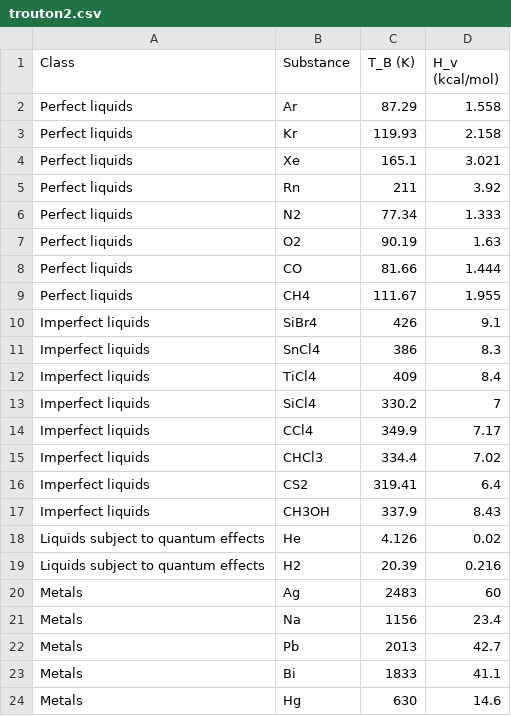
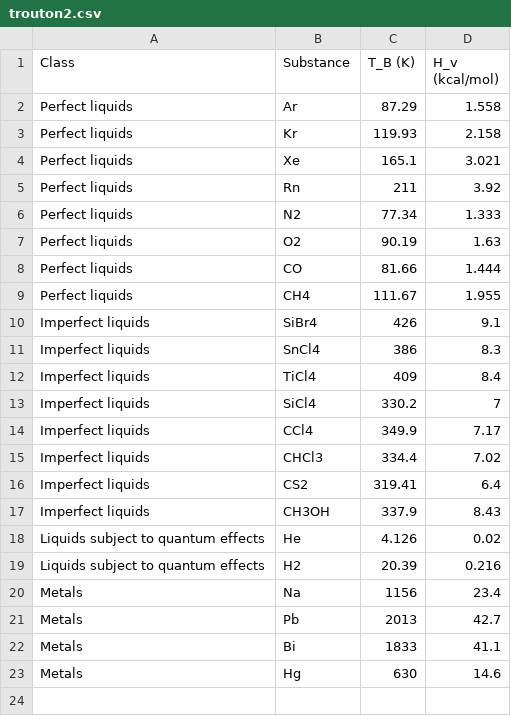
Before and after one commit to HKim-env/comp-prob-solv, a CSV file: trouton2.csv, drawn as a sheet; the diff names each change by its address in the sheet, - before the commit and + after, or states it on an @@ line.

Commit message:
Add files via upload

```diff
--- a/trouton2.csv
+++ b/trouton2.csv
-row 20: Metals | Ag | 2483 | 60
```
